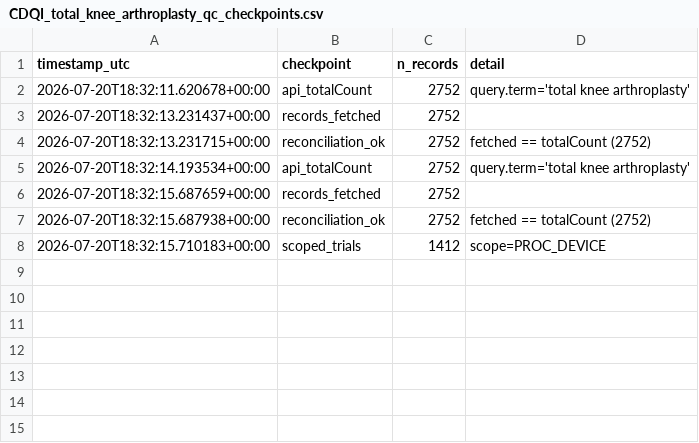
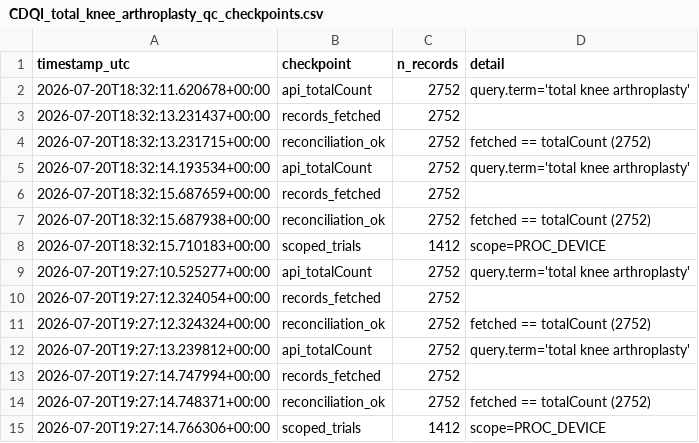
Before and after one commit to tannerproficeresearch-ai/safe-lab-cdqi, a CSV file: CDQI_total_knee_arthroplasty/CDQI_total_knee_arthroplasty_qc_checkpoints.csv, drawn as a sheet; the diff names each change by its address in the sheet, - before the commit and + after, or states it on an @@ line.

Commit message:
Freeze: total knee arthroplasty authoritative pull

```diff
--- a/CDQI_total_knee_arthroplasty/CDQI_total_knee_arthroplasty_qc_checkpoints.csv
+++ b/CDQI_total_knee_arthroplasty/CDQI_total_knee_arthroplasty_qc_checkpoints.csv
+row 9: 2026-07-20T19:27:10.525277+00:00 | api_totalCount | 2752 | query.term='total knee arthroplasty'
+row 10: 2026-07-20T19:27:12.324054+00:00 | records_fetched | 2752
+row 11: 2026-07-20T19:27:12.324324+00:00 | reconciliation_ok | 2752 | fetched == totalCount (2752)
+row 12: 2026-07-20T19:27:13.239812+00:00 | api_totalCount | 2752 | query.term='total knee arthroplasty'
+row 13: 2026-07-20T19:27:14.747994+00:00 | records_fetched | 2752
+row 14: 2026-07-20T19:27:14.748371+00:00 | reconciliation_ok | 2752 | fetched == totalCount (2752)
+row 15: 2026-07-20T19:27:14.766306+00:00 | scoped_trials | 1412 | scope=PROC_DEVICE
```
Also changed, not shown: CDQI_total_knee_arthroplasty/CDQI_total_knee_arthroplasty_dataset.csv, CDQI_total_knee_arthroplasty/CDQI_total_knee_arthroplasty_table1_cohort.csv, 5 other files.
